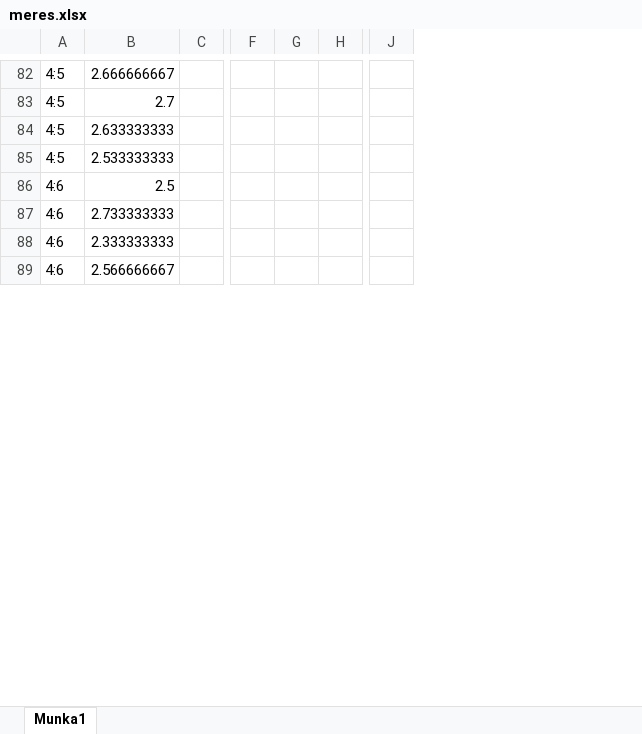
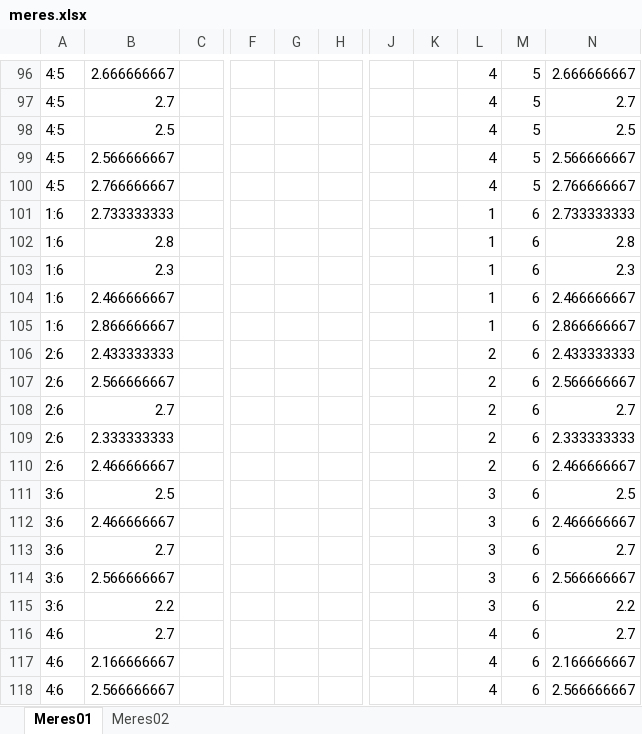
Before and after one commit to deviladam/Parhuzamos-programozasi-modszerek-temalabor, an Excel workbook: Feladat05/Meres/meres.xlsx, sheet Meres01, drawn as a sheet; only a part is shown, gaps mark what is left out; values as stored, in another font and other column widths than the file's, no borders; removed rows and columns are numbered as before the commit, all else as after; rows hold the shown columns only; the diff covers the shown part only; the diff names each change by its address in the sheet, - before the commit and + after, or states it on an @@ line.

```diff
--- a/Feladat05/Meres/meres.xlsx (sheet Meres01)
+++ b/Feladat05/Meres/meres.xlsx (sheet Meres01)
-sheet tab: Munka1
+sheet tab: Meres01
+sheet tab: Meres02
-column G, empty
-column H, empty
+column G, empty
+column H, empty
-column J, empty
+column J, empty
+column K, empty
+column L, rows 96-99: all 4; row 111: 3; rows 116-118: all 4
+column M, rows 96-99: all 5; row 111: 6; rows 116-118: all 6
+column N, rows 96-99: 2.666666667 | 2.7 | 2.5 | 2.566666667; row 111: 2.5; rows 116-118: 2.7 | 2.166666667 | 2.566666667
-B98: 2.633333333
+B98: 2.5
-B99: 2.533333333
+B99: 2.566666667
+row 100: 4:5 | 2.766666667 |  |  |  |  |  |  | 4 | 5 | 2.766666667
+row 101: 1:6 | 2.733333333 |  |  |  |  |  |  | 1 | 6 | 2.733333333
+row 102: 1:6 | 2.8 |  |  |  |  |  |  | 1 | 6 | 2.8
+row 103: 1:6 | 2.3 |  |  |  |  |  |  | 1 | 6 | 2.3
+row 104: 1:6 | 2.466666667 |  |  |  |  |  |  | 1 | 6 | 2.466666667
+row 105: 1:6 | 2.866666667 |  |  |  |  |  |  | 1 | 6 | 2.866666667
+row 106: 2:6 | 2.433333333 |  |  |  |  |  |  | 2 | 6 | 2.433333333
+row 107: 2:6 | 2.566666667 |  |  |  |  |  |  | 2 | 6 | 2.566666667
+row 108: 2:6 | 2.7 |  |  |  |  |  |  | 2 | 6 | 2.7
+row 109: 2:6 | 2.333333333 |  |  |  |  |  |  | 2 | 6 | 2.333333333
+row 110: 2:6 | 2.466666667 |  |  |  |  |  |  | 2 | 6 | 2.466666667
-A111: 4:6
+A111: 3:6
@@ row 67 moved to row 112: 3:6 @@
+row 113: 3:6 | 2.7 |  |  |  |  |  |  | 3 | 6 | 2.7
+row 114: 3:6 | 2.566666667 |  |  |  |  |  |  | 3 | 6 | 2.566666667
+row 115: 3:6 | 2.2 |  |  |  |  |  |  | 3 | 6 | 2.2
-B116: 2.733333333
+B116: 2.7
-B117: 2.333333333
+B117: 2.166666667
```
Also changed, not shown: 85 added rows, 39 removed rows, 5 moved rows, 44 edited cells and cell formats elsewhere in this sheet, formulas that keep their value, 9 other files.
